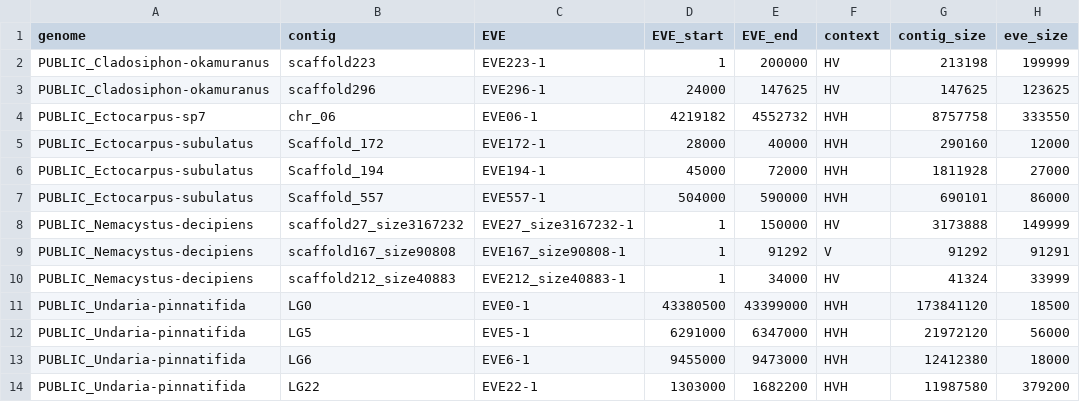
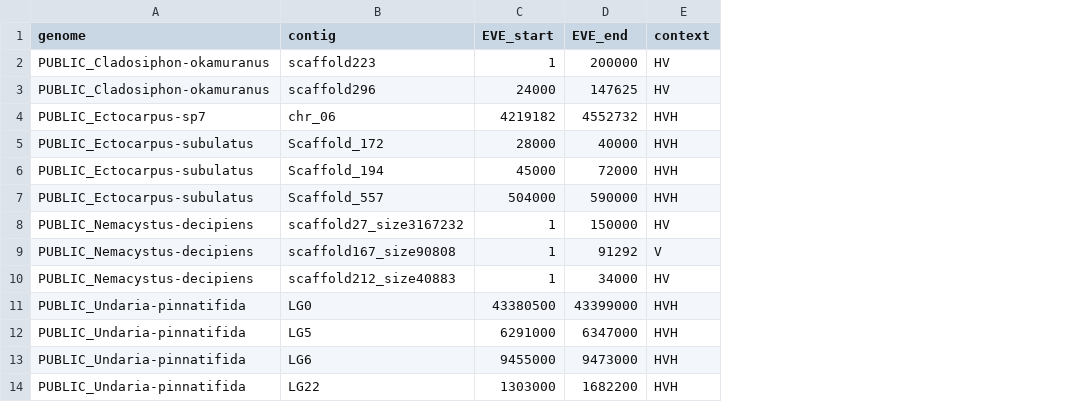
Before and after one commit to jacqpat/Phaeoflanker2, a TSV file: contigs/contig_summary.tsv, drawn as a sheet; the diff names each change by its address in the sheet, - before the commit and + after, or states it on an @@ line.

Commit message:
changed demo file

```diff
--- a/contigs/contig_summary.tsv
+++ b/contigs/contig_summary.tsv
-column C (EVE), rows 2-14: EVE223-1 | EVE296-1 | EVE06-1 | EVE172-1 | EVE194-1 | EVE557-1 | EVE27_size3167232-1 | EVE167_size90808-1 | EVE212_size40883-1 | EVE0-1 | EVE5-1 | EVE6-1 | EVE22-1
-column G (contig_size), rows 2-14: 213198 | 147625 | 8757758 | 290160 | 1811928 | 690101 | 3173888 | 91292 | 41324 | 173841120 | 21972120 | 12412380 | 11987580
-column H (eve_size), rows 2-14: 199999 | 123625 | 333550 | 12000 | 27000 | 86000 | 149999 | 91291 | 33999 | 18500 | 56000 | 18000 | 379200
```
